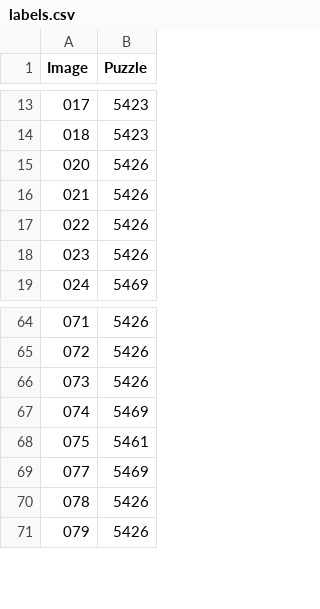
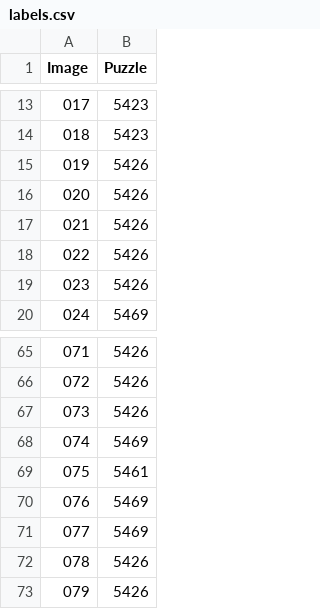
Before and after one commit to CrazyMonster/chess_recognition, a CSV file: datasets/2/labels.csv, drawn as a sheet; only a part is shown, gaps mark what is left out; the diff names each change by its address in the sheet, - before the commit and + after, or states it on an @@ line.

Commit message:
Ripristinate due immagini che erano state scartate nel dataset 2

```diff
--- a/datasets/2/labels.csv
+++ b/datasets/2/labels.csv
+row 15: 019 | 5426
+row 70: 076 | 5469
```
Also changed, not shown: 3 other files.
